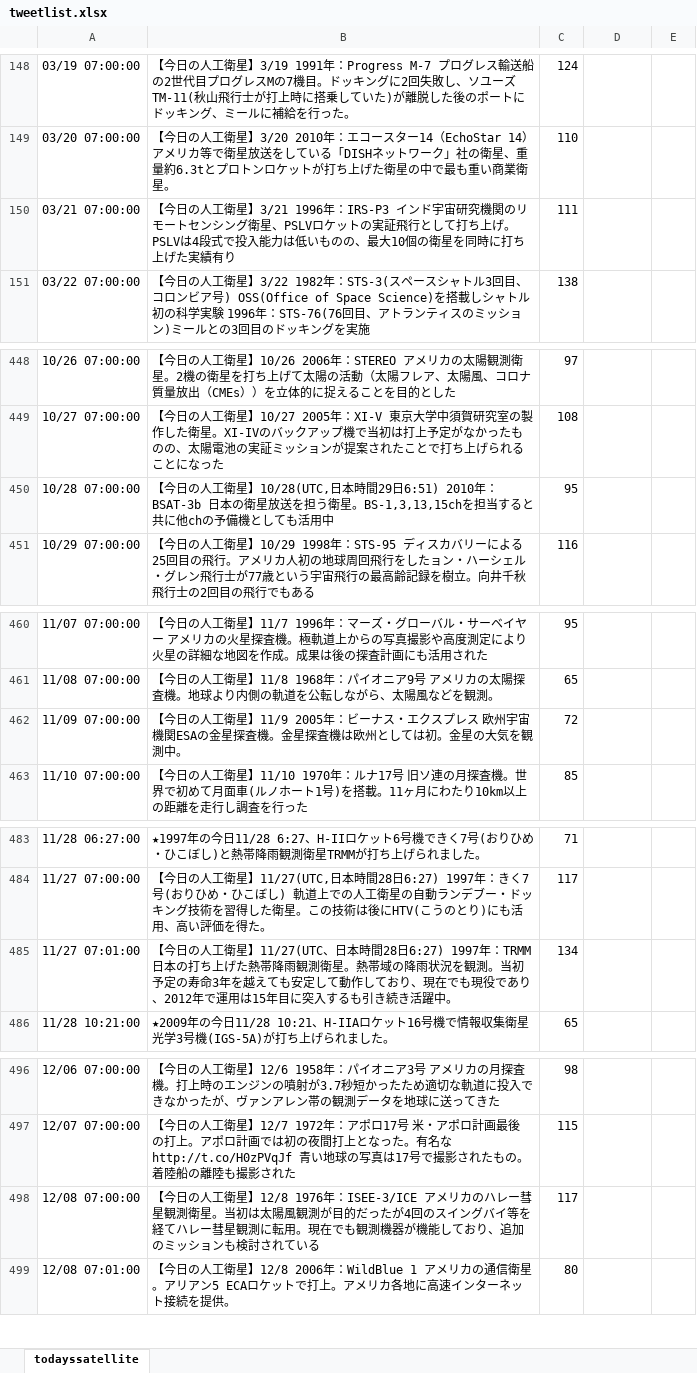
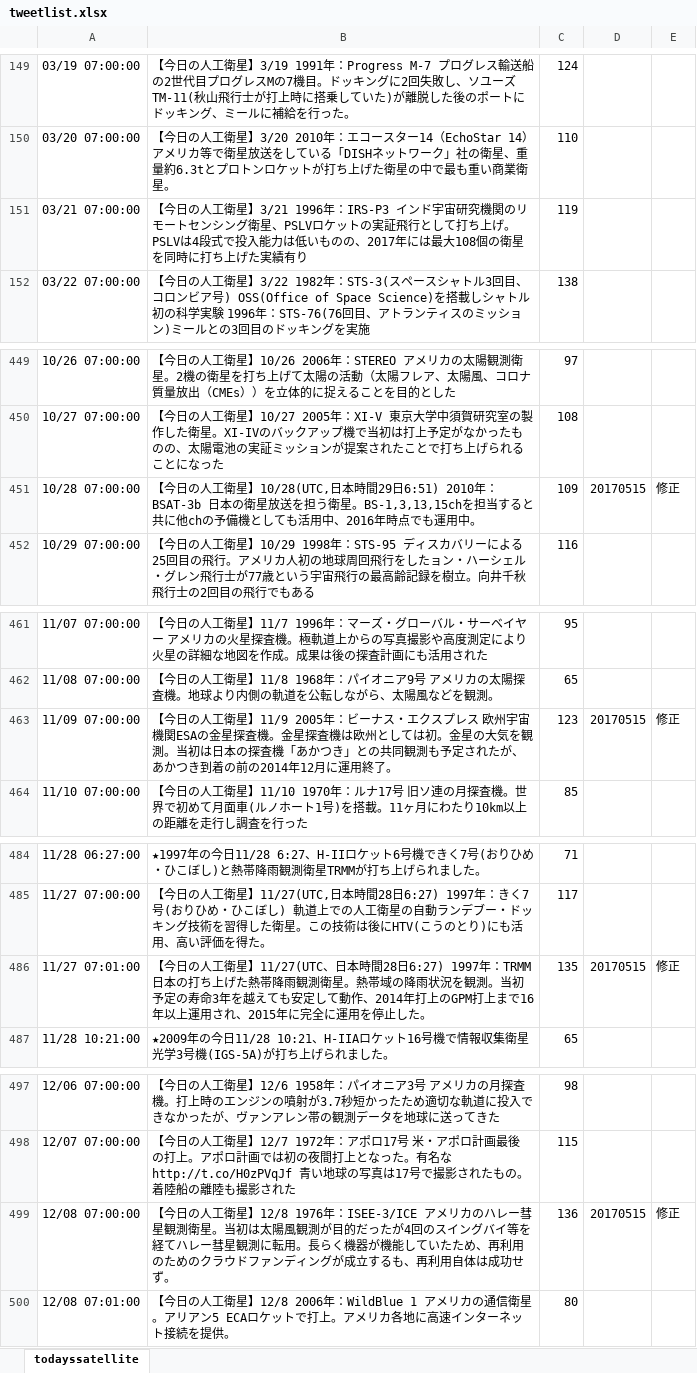
Before and after one commit to garmy-ja/todayssatellite, an Excel workbook: tweetlist.xlsx, sheet todayssatellite, drawn as a sheet; only a part is shown, gaps mark what is left out; values as stored, in another font and other column widths than the file's, no borders; conditional formats not drawn; addresses are those after the commit; the diff covers the shown part only; the diff names each change by its address in the sheet, - before the commit and + after, or states it on an @@ line.

```diff
--- a/tweetlist.xlsx (sheet todayssatellite)
+++ b/tweetlist.xlsx (sheet todayssatellite)
-B151: …ものの、最大10個の衛星…
+B151: …ものの、2017年には最大108個の衛星…
-C151: 111
+C151: 119
-B451: …も活用中
+B451: …も活用中、2016年時点でも運用中。
-C451: 95
+C451: 109
-D451: (empty)
+D451: 20170515
-E451: (empty)
+E451: 修正
-B463: …気を観測中。
+B463: …気を観測。当初は日本の探査機「あかつき」との共同観測も予定されたが、あかつき到着の前の2014年12月に運用終了。
-C463: 72
+C463: 123
-D463: (empty)
+D463: 20170515
-E463: (empty)
+E463: 修正
-B486: …して動作しており、現在でも現役であり、2012年で運用は15年目に突入するも引き続き活躍中。
+B486: …して動作、2014年打上のGPM打上まで16年以上運用され、2015年に完全に運用を停止した。
-C486: 134
+C486: 135
-D486: (empty)
+D486: 20170515
-E486: (empty)
+E486: 修正
-B499: …に転用。現在でも観測機器が機能しており、追加のミッションも検討されている
+B499: …に転用。長らく機器が機能していたため、再利用のためのクラウドファンディングが成立するも、再利用自体は成功せず。
-C499: 117
+C499: 136
-D499: (empty)
+D499: 20170515
-E499: (empty)
+E499: 修正
```
Also changed, not shown: 1 added row and 53 edited cells elsewhere in this sheet, formulas that keep their value.
